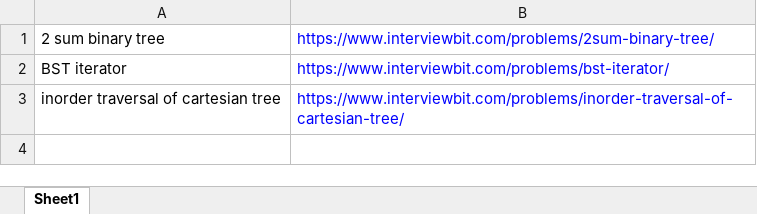
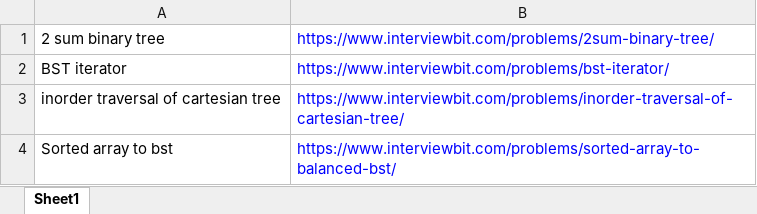
Before and after one commit to ParthKhanna07/Competitive, an Excel workbook: Trees.xlsx, sheet Sheet1, drawn as a sheet; values as stored, in another font and other column widths than the file's, no borders; the diff names each change by its address in the sheet, - before the commit and + after, or states it on an @@ line.

Commit message:
Trees

```diff
--- a/Trees.xlsx (sheet Sheet1)
+++ b/Trees.xlsx (sheet Sheet1)
+row 4: Sorted array to bst | https://www.interviewbit.com/problems/sorted-array-to-balanced-bst/
```
